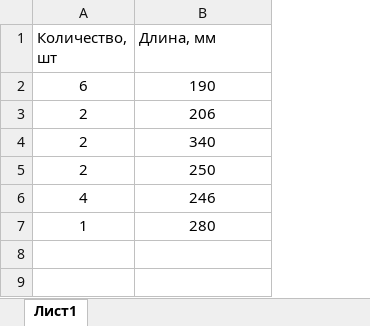
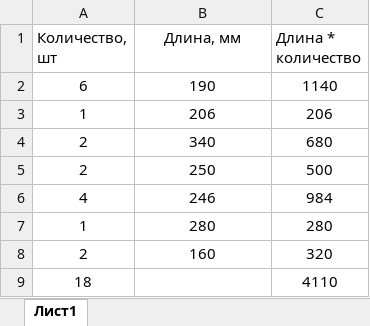
Before and after one commit to PhantomInspair/Phantom16950, an Excel workbook: иксы.xlsx, sheet Лист1, drawn as a sheet; values as stored, in another font and other column widths than the file's, no borders; table styles not drawn; the diff names each change by its address in the sheet, - before the commit and + after, or states it on an @@ line.

```diff
--- a/иксы.xlsx (sheet Лист1)
+++ b/иксы.xlsx (sheet Лист1)
+column C (Длина * количество), rows 2-7: 1140 | 206 | 680 | 500 | 984 | 280
-B1 alignment: left
+B1 alignment: center
-A3 (Количество, шт): 2
+A3 (Количество, шт): 1
+row 8: 2 | 160 | 320
+row 9: 18 |  | 4110
```
Also changed, not shown: 13 other files.
